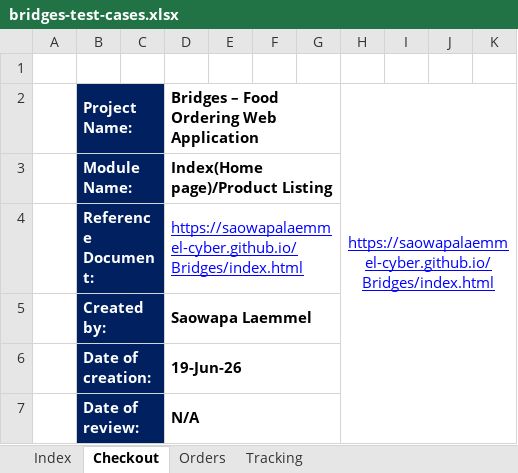
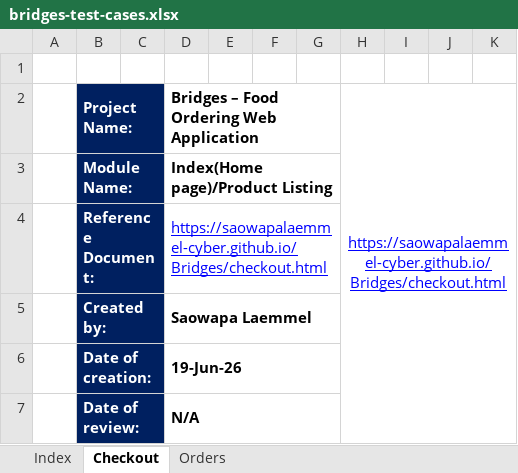
Before and after one commit to saowapalaemmel-cyber/Bridges, an Excel workbook: test-cases/bridges-test-cases.xlsx, sheet Checkout, drawn as a sheet; only a part is shown; values as stored, in another font and other column widths than the file's, no borders; conditional formats not drawn; the diff covers the shown part only; the diff names each change by its address in the sheet, - before the commit and + after, or states it on an @@ line.

```diff
--- a/test-cases/bridges-test-cases.xlsx (sheet Checkout)
+++ b/test-cases/bridges-test-cases.xlsx (sheet Checkout)
-sheet tab: Tracking
-H2: https://saowapalaemmel-cyber.github.io/Bridges/index.html
+H2: https://saowapalaemmel-cyber.github.io/Bridges/checkout.html
-D4: https://saowapalaemmel-cyber.github.io/Bridges/index.html
+D4: https://saowapalaemmel-cyber.github.io/Bridges/checkout.html
```
Also changed, not shown: 20 added rows and 19 removed rows elsewhere in this sheet, sheet Index, sheet Orders, 3 other files.
